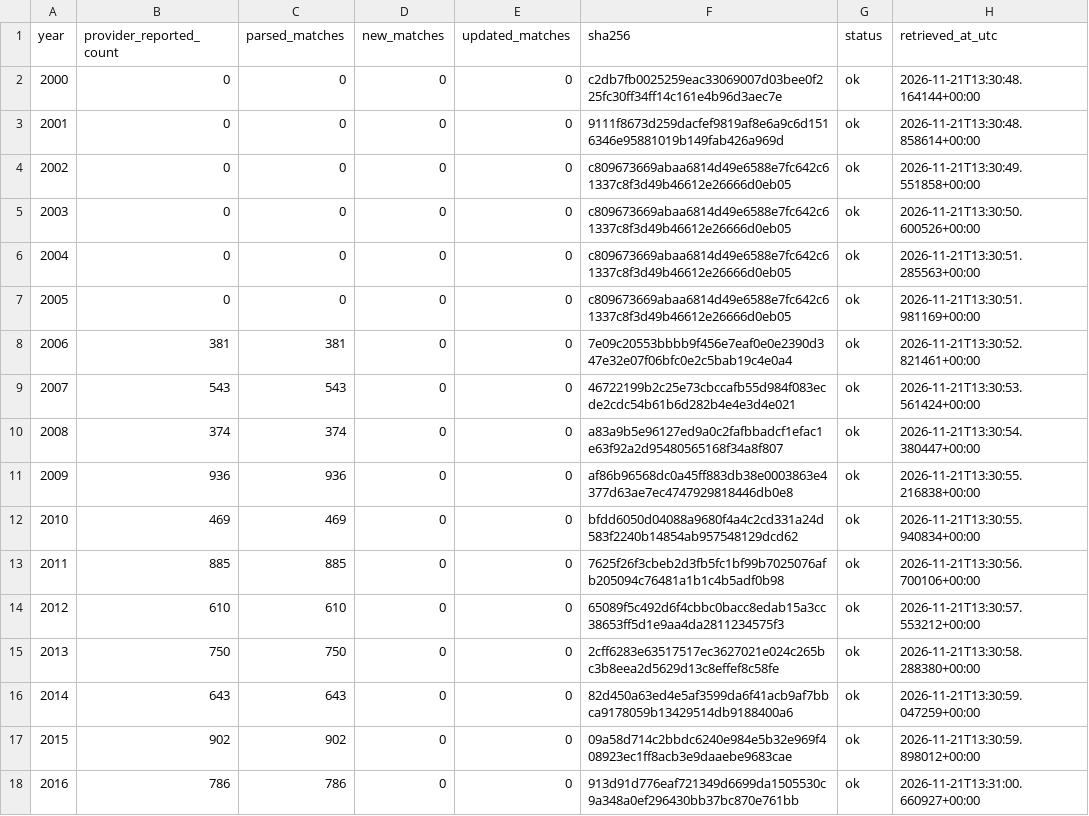
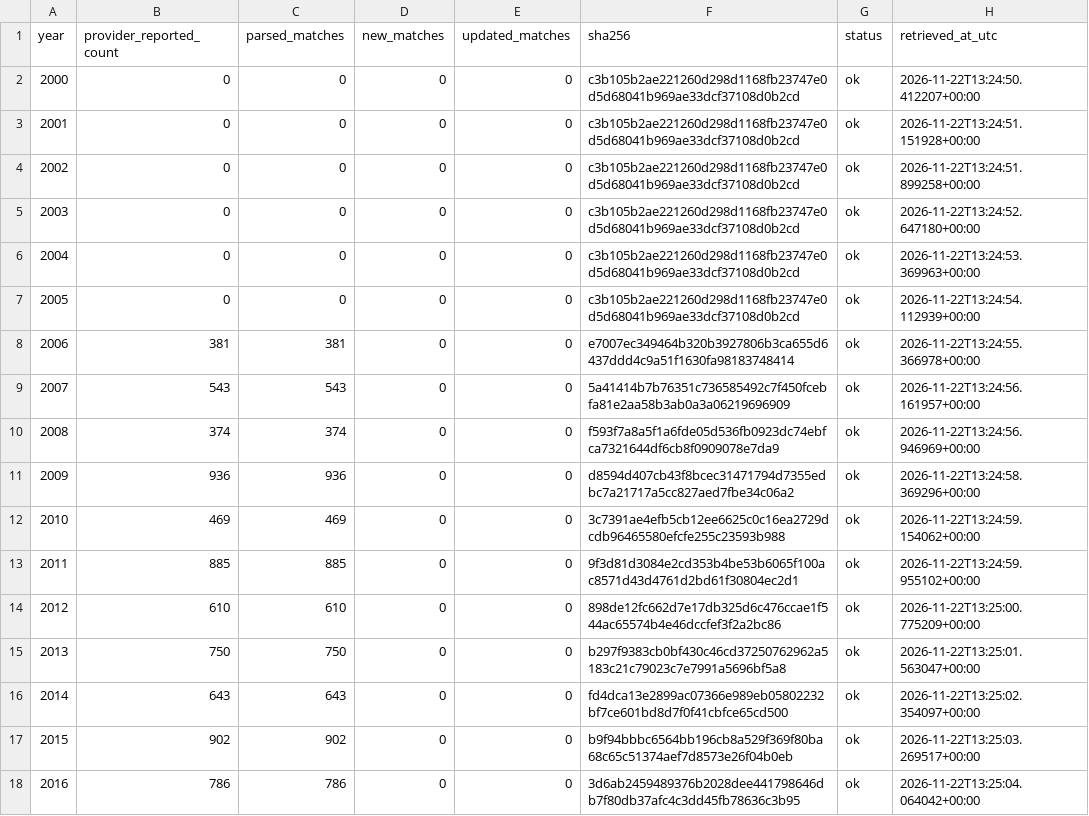
Before and after one commit to sumeetamin/elite-volleyball-dataset, a CSV file: data/coverage_fivb_vis.csv, drawn as a sheet; only a part is shown; the diff covers the shown part only.

```diff
--- a/data/coverage_fivb_vis.csv
+++ b/data/coverage_fivb_vis.csv
@@ -1,18 +1,18 @@
 year,provider_reported_count,parsed_matches,new_matches,updated_matches,sha256,status,retrieved_at_utc
-2000,0,0,0,0,c2db7fb0025259eac33069007d03bee0f225fc30ff34ff14c161e4b96d3aec7e,ok,2026-11-21T13:30:48.164144+00:00
-2001,0,0,0,0,9111f8673d259dacfef9819af8e6a9c6d1516346e95881019b149fab426a969d,ok,2026-11-21T13:30:48.858614+00:00
-2002,0,0,0,0,c809673669abaa6814d49e6588e7fc642c61337c8f3d49b46612e26666d0eb05,ok,2026-11-21T13:30:49.551858+00:00
-2003,0,0,0,0,c809673669abaa6814d49e6588e7fc642c61337c8f3d49b46612e26666d0eb05,ok,2026-11-21T13:30:50.600526+00:00
-2004,0,0,0,0,c809673669abaa6814d49e6588e7fc642c61337c8f3d49b46612e26666d0eb05,ok,2026-11-21T13:30:51.285563+00:00
-2005,0,0,0,0,c809673669abaa6814d49e6588e7fc642c61337c8f3d49b46612e26666d0eb05,ok,2026-11-21T13:30:51.981169+00:00
-2006,381,381,0,0,7e09c20553bbbb9f456e7eaf0e0e2390d347e32e07f06bfc0e2c5bab19c4e0a4,ok,2026-11-21T13:30:52.821461+00:00
-2007,543,543,0,0,46722199b2c25e73cbccafb55d984f083ecde2cdc54b61b6d282b4e4e3d4e021,ok,2026-11-21T13:30:53.561424+00:00
-2008,374,374,0,0,a83a9b5e96127ed9a0c2fafbbadcf1efac1e63f92a2d95480565168f34a8f807,ok,2026-11-21T13:30:54.380447+00:00
-2009,936,936,0,0,af86b96568dc0a45ff883db38e0003863e4377d63ae7ec4747929818446db0e8,ok,2026-11-21T13:30:55.216838+00:00
-2010,469,469,0,0,bfdd6050d04088a9680f4a4c2cd331a24d583f2240b14854ab957548129dcd62,ok,2026-11-21T13:30:55.940834+00:00
-2011,885,885,0,0,7625f26f3cbeb2d3fb5fc1bf99b7025076afb205094c76481a1b1c4b5adf0b98,ok,2026-11-21T13:30:56.700106+00:00
-2012,610,610,0,0,65089f5c492d6f4cbbc0bacc8edab15a3cc38653ff5d1e9aa4da2811234575f3,ok,2026-11-21T13:30:57.553212+00:00
-2013,750,750,0,0,2cff6283e63517517ec3627021e024c265bc3b8eea2d5629d13c8effef8c58fe,ok,2026-11-21T13:30:58.288380+00:00
-2014,643,643,0,0,82d450a63ed4e5af3599da6f41acb9af7bbca9178059b13429514db9188400a6,ok,2026-11-21T13:30:59.047259+00:00
-2015,902,902,0,0,09a58d714c2bbdc6240e984e5b32e969f408923ec1ff8acb3e9daaebe9683cae,ok,2026-11-21T13:30:59.898012+00:00
-2016,786,786,0,0,913d91d776eaf721349d6699da1505530c9a348a0ef296430bb37bc870e761bb,ok,2026-11-21T13:31:00.660927+00:00
+2000,0,0,0,0,c3b105b2ae221260d298d1168fb23747e0d5d68041b969ae33dcf37108d0b2cd,ok,2026-11-22T13:24:50.412207+00:00
+2001,0,0,0,0,c3b105b2ae221260d298d1168fb23747e0d5d68041b969ae33dcf37108d0b2cd,ok,2026-11-22T13:24:51.151928+00:00
+2002,0,0,0,0,c3b105b2ae221260d298d1168fb23747e0d5d68041b969ae33dcf37108d0b2cd,ok,2026-11-22T13:24:51.899258+00:00
+2003,0,0,0,0,c3b105b2ae221260d298d1168fb23747e0d5d68041b969ae33dcf37108d0b2cd,ok,2026-11-22T13:24:52.647180+00:00
+2004,0,0,0,0,c3b105b2ae221260d298d1168fb23747e0d5d68041b969ae33dcf37108d0b2cd,ok,2026-11-22T13:24:53.369963+00:00
+2005,0,0,0,0,c3b105b2ae221260d298d1168fb23747e0d5d68041b969ae33dcf37108d0b2cd,ok,2026-11-22T13:24:54.112939+00:00
+2006,381,381,0,0,e7007ec349464b320b3927806b3ca655d6437ddd4c9a51f1630fa98183748414,ok,2026-11-22T13:24:55.366978+00:00
+2007,543,543,0,0,5a41414b7b76351c736585492c7f450fcebfa81e2aa58b3ab0a3a06219696909,ok,2026-11-22T13:24:56.161957+00:00
+2008,374,374,0,0,f593f7a8a5f1a6fde05d536fb0923dc74ebfca7321644df6cb8f0909078e7da9,ok,2026-11-22T13:24:56.946969+00:00
+2009,936,936,0,0,d8594d407cb43f8bcec31471794d7355edbc7a21717a5cc827aed7fbe34c06a2,ok,2026-11-22T13:24:58.369296+00:00
+2010,469,469,0,0,3c7391ae4efb5cb12ee6625c0c16ea2729dcdb96465580efcfe255c23593b988,ok,2026-11-22T13:24:59.154062+00:00
+2011,885,885,0,0,9f3d81d3084e2cd353b4be53b6065f100ac8571d43d4761d2bd61f30804ec2d1,ok,2026-11-22T13:24:59.955102+00:00
+2012,610,610,0,0,898de12fc662d7e17db325d6c476ccae1f544ac65574b4e46dccfef3f2a2bc86,ok,2026-11-22T13:25:00.775209+00:00
+2013,750,750,0,0,b297f9383cb0bf430c46cd37250762962a5183c21c79023c7e7991a5696bf5a8,ok,2026-11-22T13:25:01.563047+00:00
+2014,643,643,0,0,fd4dca13e2899ac07366e989eb05802232bf7ce601bd8d7f0f41cbfce65cd500,ok,2026-11-22T13:25:02.354097+00:00
+2015,902,902,0,0,b9f94bbbc6564bb196cb8a529f369f80ba68c65c51374aef7d8573e26f04b0eb,ok,2026-11-22T13:25:03.269517+00:00
+2016,786,786,0,0,3d6ab2459489376b2028dee441798646db7f80db37afc4c3dd45fb78636c3b95,ok,2026-11-22T13:25:04.064042+00:00
```
Also changed, not shown: 21 edited cells elsewhere in this file, 25 other files.
